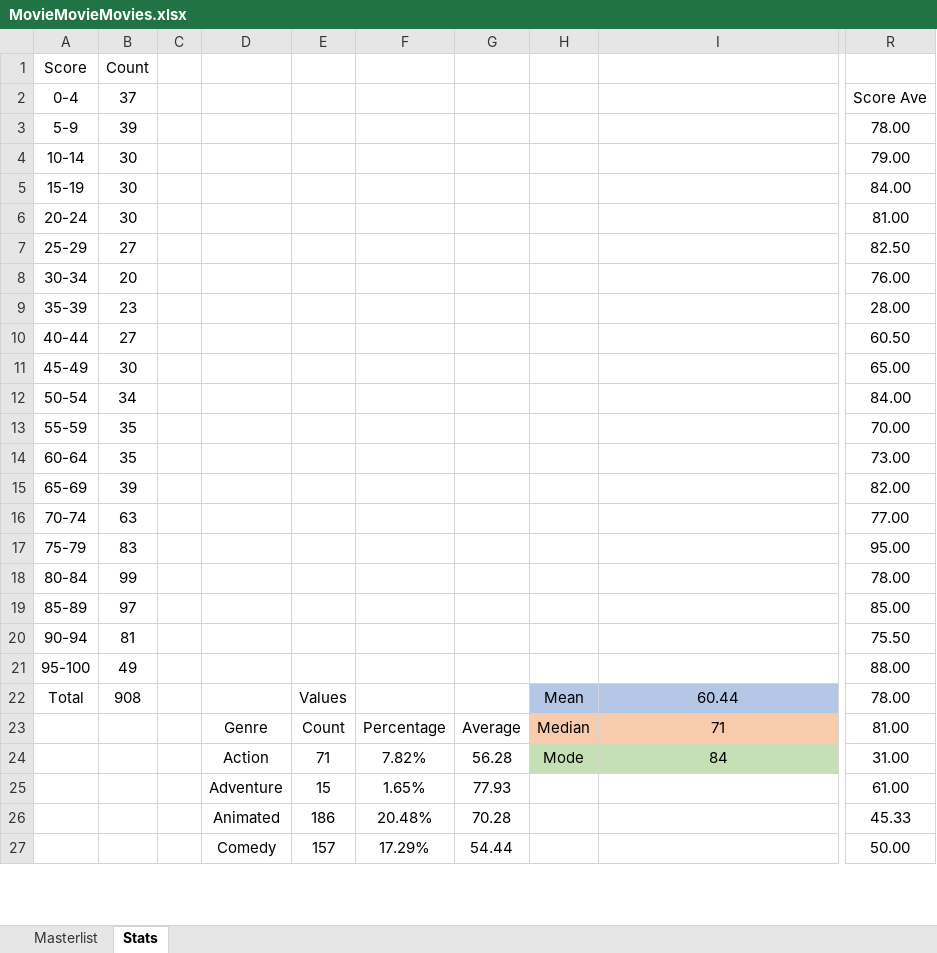
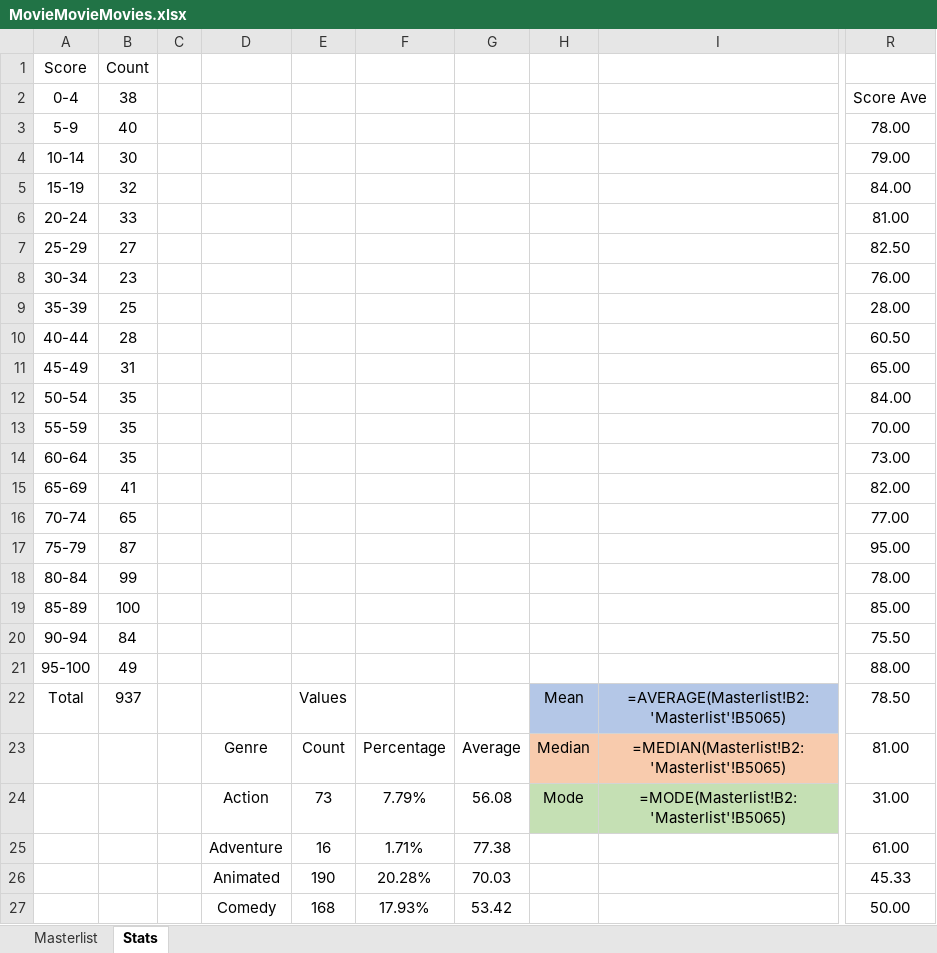
Before and after one commit to helfy18/my-movie-site, an Excel workbook: src/data/MovieMovieMovies.xlsx, sheet Stats, drawn as a sheet; only a part is shown, gaps mark what is left out; values as stored, in another font and other column widths than the file's, no borders; formulas without a stored value are shown as written; charts and pictures and conditional formats not drawn; the diff covers the shown part only; the diff names each change by its address in the sheet, - before the commit and + after, or states it on an @@ line.

```diff
--- a/src/data/MovieMovieMovies.xlsx (sheet Stats)
+++ b/src/data/MovieMovieMovies.xlsx (sheet Stats)
-B2: 37
+B2: 38
-B3 (38): 39
+B3 (38): 40
-B5 (38): 30
+B5 (38): 32
-B6 (38): 30
+B6 (38): 33
-B8 (38): 20
+B8 (38): 23
-B9 (38): 23
+B9 (38): 25
-B10 (38): 27
+B10 (38): 28
-B11 (38): 30
+B11 (38): 31
-B12 (38): 34
+B12 (38): 35
-B15 (38): 39
+B15 (38): 41
-B16 (38): 63
+B16 (38): 65
-B17 (38): 83
+B17 (38): 87
-B19 (38): 97
+B19 (38): 100
-B20 (38): 81
+B20 (38): 84
-B22 (38): 908
+B22 (38): 937
-I22: 60.44
+I22: =AVERAGE(Masterlist!B2:'Masterlist'!B5065)
-R22 (Score Ave): 78.00
+R22 (Score Ave): 78.50
-I23: 71
+I23: =MEDIAN(Masterlist!B2:'Masterlist'!B5065)
-E24: 71
+E24: 73
-F24: 7.82%
+F24: 7.79%
-G24: 56.28
+G24: 56.08
-I24: 84
+I24: =MODE(Masterlist!B2:'Masterlist'!B5065)
-E25: 15
+E25: 16
-F25: 1.65%
+F25: 1.71%
-G25: 77.93
+G25: 77.38
-E26: 186
+E26: 190
-F26: 20.48%
+F26: 20.28%
-G26: 70.28
+G26: 70.03
-E27: 157
+E27: 168
-F27: 17.29%
+F27: 17.93%
-G27: 54.44
+G27: 53.42
```
Also changed, not shown: 20 added rows, 20 removed rows and 40 edited cells elsewhere in this sheet, sheet Masterlist, hidden cells, charts or pictures, 2 other files.
